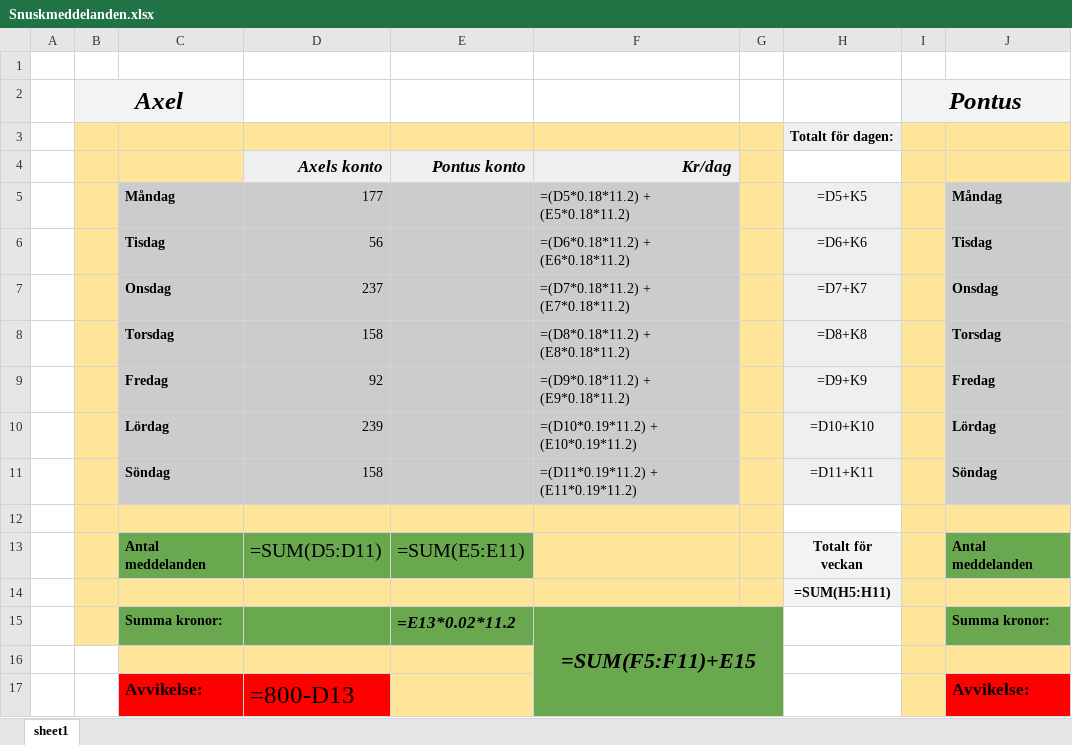
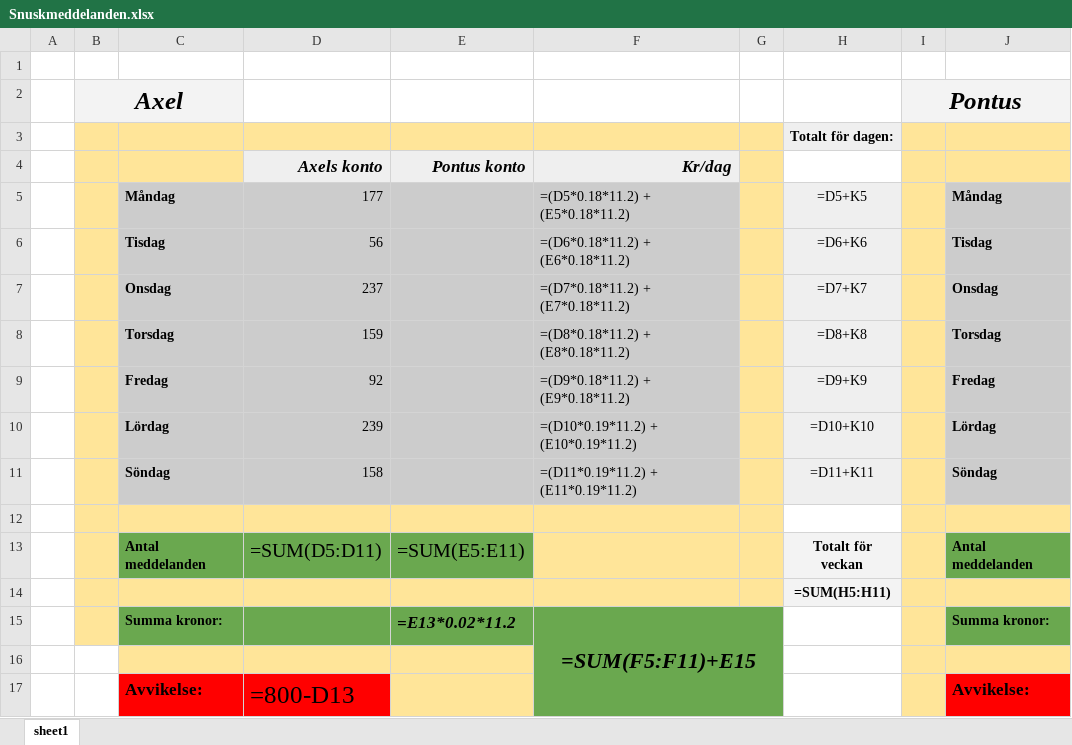
Before and after one commit to Akke403/Chatt, an Excel workbook: Snuskmeddelanden.xlsx, sheet sheet1, drawn as a sheet; only a part is shown; values as stored, in another font and other column widths than the file's, no borders; formulas without a stored value are shown as written; the diff names each change by its address in the sheet, - before the commit and + after, or states it on an @@ line.

Commit message:
Uppdaterade Excel-fil

```diff
--- a/Snuskmeddelanden.xlsx (sheet sheet1)
+++ b/Snuskmeddelanden.xlsx (sheet sheet1)
-D8: 158
+D8: 159
```
